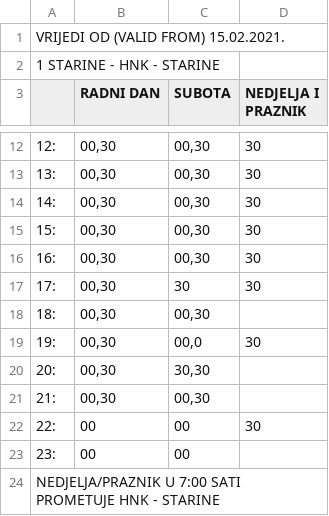
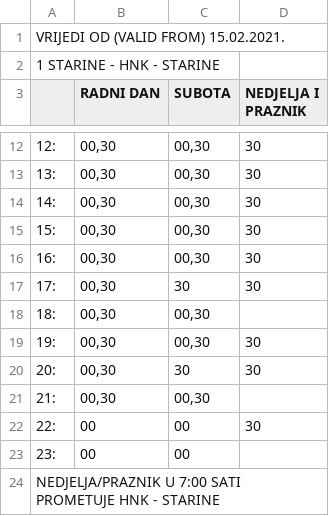
Before and after one commit to AntonioZulim/autobusni-sustav-podatci, a CSV file: vozni-red/vozni_red0.csv, drawn as a sheet; only a part is shown, gaps mark what is left out; the diff names each change by its address in the sheet, - before the commit and + after, or states it on an @@ line.

Commit message:
Update vozni_red0.csv

```diff
--- a/vozni-red/vozni_red0.csv
+++ b/vozni-red/vozni_red0.csv
-C19 (SUBOTA): 00,0
+C19 (SUBOTA): 00,30
-C20 (SUBOTA): 30,30
+C20 (SUBOTA): 30
-D20 (NEDJELJA I PRAZNIK): (empty)
+D20 (NEDJELJA I PRAZNIK): 30
```
